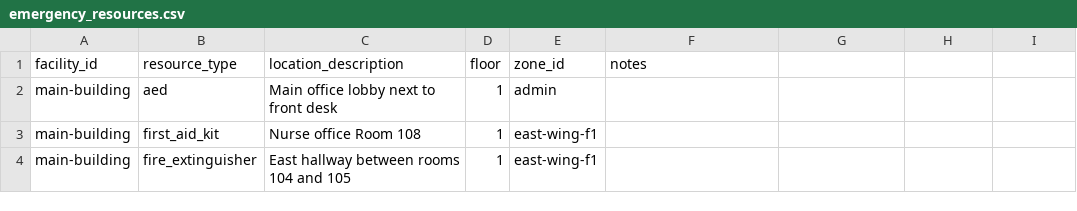
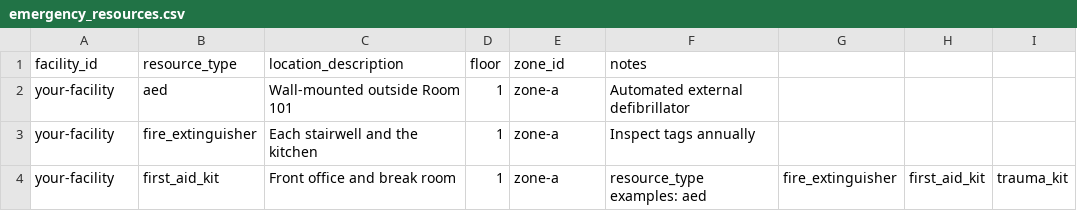
Before and after one commit to 4KInc/firstresponder-slack, a CSV file: templates/emergency_resources.csv, drawn as a sheet.

```diff
--- a/templates/emergency_resources.csv
+++ b/templates/emergency_resources.csv
@@ -1,4 +1,4 @@
 facility_id,resource_type,location_description,floor,zone_id,notes
-main-building,aed,Main office lobby next to front desk,1,admin,
-main-building,first_aid_kit,Nurse office Room 108,1,east-wing-f1,
-main-building,fire_extinguisher,East hallway between rooms 104 and 105,1,east-wing-f1,
+your-facility,aed,Wall-mounted outside Room 101,1,zone-a,Automated external defibrillator
+your-facility,fire_extinguisher,Each stairwell and the kitchen,1,zone-a,Inspect tags annually
+your-facility,first_aid_kit,Front office and break room,1,zone-a,resource_type examples: aed, fire_extinguisher, first_aid_kit, trauma_kit
```
Also changed, not shown: templates/data_inventory.csv, templates/drills.csv, 14 other files.
